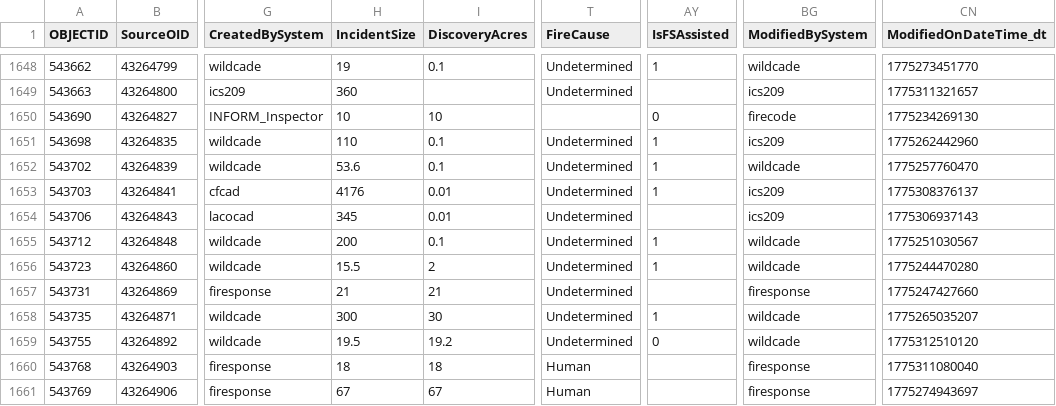
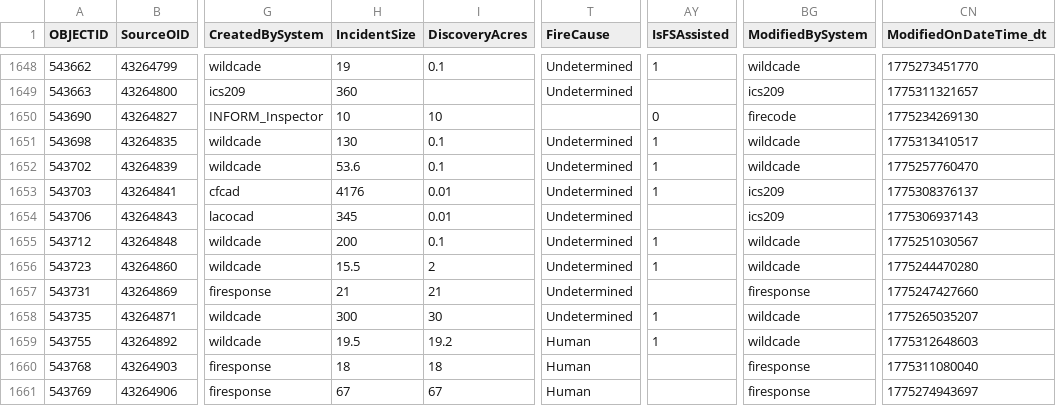
Before and after one commit to githamm/wildfire-tracker, a CSV file: data/wildfire_ytd.csv, drawn as a sheet; only a part is shown, gaps mark what is left out; the diff names each change by its address in the sheet, - before the commit and + after, or states it on an @@ line.

```diff
--- a/data/wildfire_ytd.csv
+++ b/data/wildfire_ytd.csv
-H1651 (IncidentSize): 110
+H1651 (IncidentSize): 130
-BG1651 (ModifiedBySystem): ics209
+BG1651 (ModifiedBySystem): wildcade
-CN1651 (ModifiedOnDateTime_dt): 1775262442960
+CN1651 (ModifiedOnDateTime_dt): 1775313410517
-T1659 (FireCause): Undetermined
+T1659 (FireCause): Human
-AY1659 (IsFSAssisted): 0
+AY1659 (IsFSAssisted): 1
-CN1659 (ModifiedOnDateTime_dt): 1775312510120
+CN1659 (ModifiedOnDateTime_dt): 1775312648603
```
